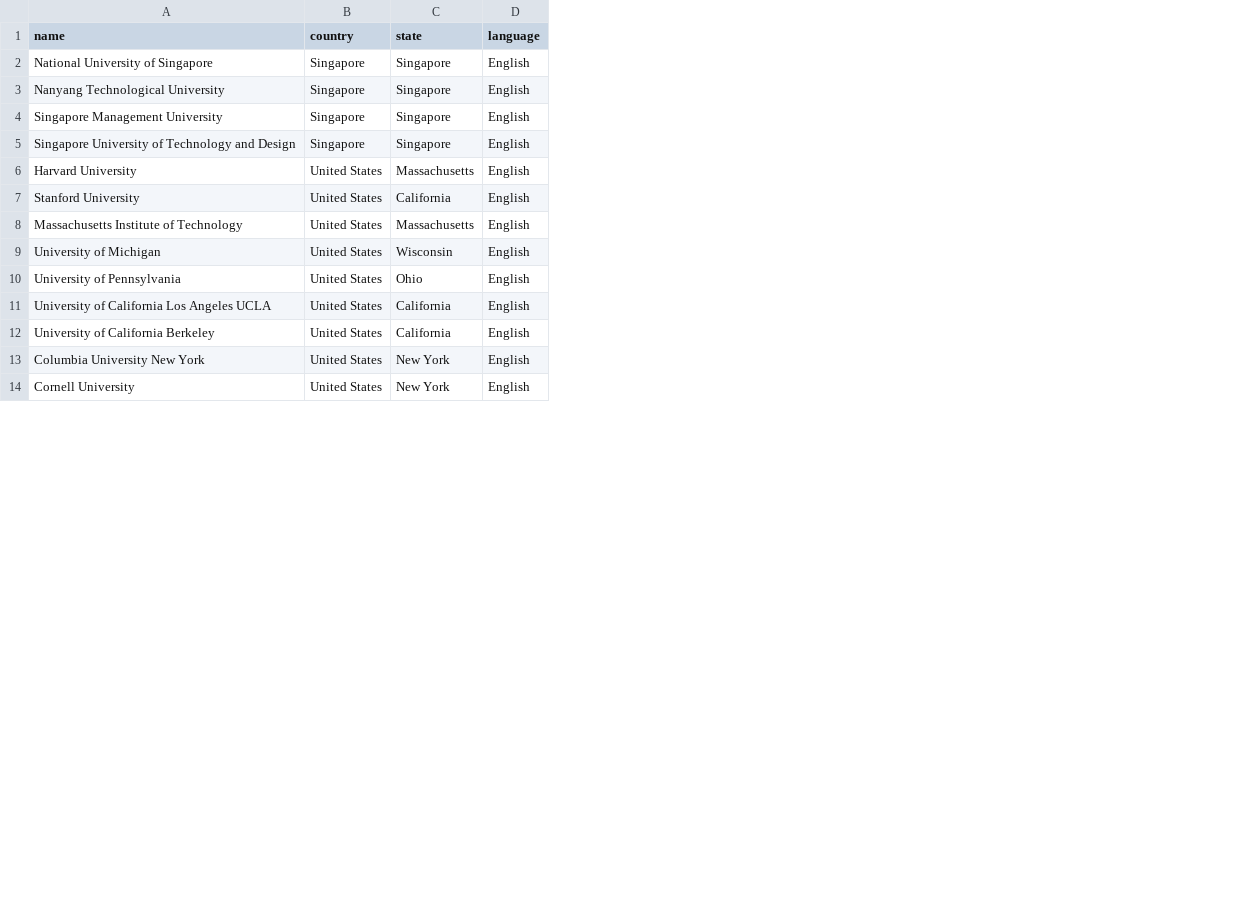
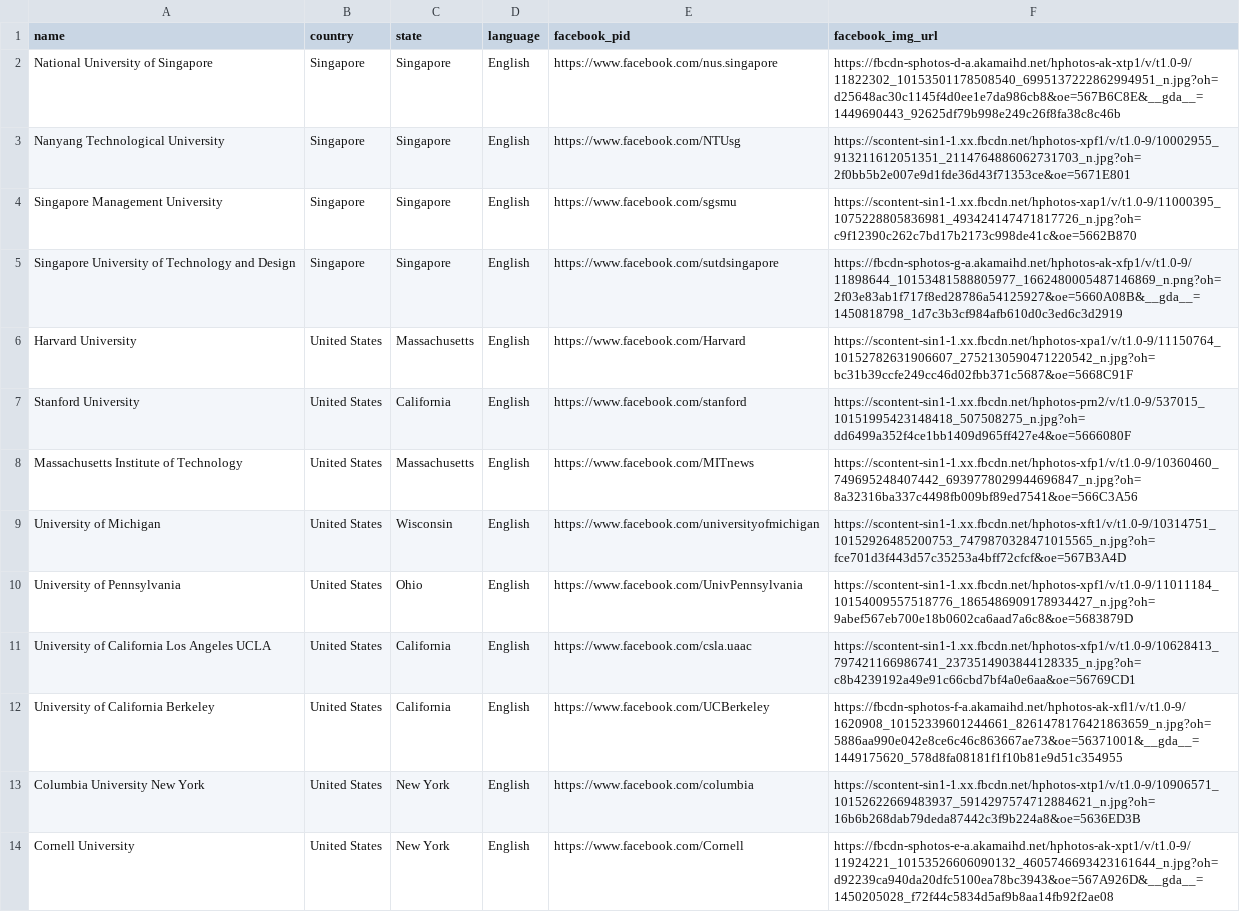
Before and after one commit to newbishme/exchangehunt, a CSV file: db/institutions.csv, drawn as a sheet; only a part is shown; the diff names each change by its address in the sheet, - before the commit and + after, or states it on an @@ line.

Commit message:
Add institutions facebook links

```diff
--- a/db/institutions.csv
+++ b/db/institutions.csv
+column E (facebook_pid), rows 2-14: https://www.facebook.com/nus.singapore | https://www.facebook.com/NTUsg | https://www.facebook.com/sgsmu | https://www.facebook.com/sutdsingapore | https://www.facebook.com/Harvard | https://www.facebook.com/stanford | https://www.facebook.com/MITnews | https://www.facebook.com/universityofmichigan | https://www.facebook.com/UnivPennsylvania | https://www.facebook.com/csla.uaac | https://www.facebook.com/UCBerkeley | https://www.facebook.com/columbia | https://www.facebook.com/Cornell
+column F (facebook_img_url), rows 2-14: https://fbcdn-sphotos-d-a.akamaihd.net/hphotos-ak-xtp1/v/t1.0-9/11822302_10153501178508540_6995137222862994951_n.jpg?oh=d25648ac30c1145f4d0ee1e7da986cb8&oe=567B6C8E&__gda__=1449690443_92625df79b998e249c26f8fa38c8c46b | https://scontent-sin1-1.xx.fbcdn.net/hphotos-xpf1/v/t1.0-9/10002955_913211612051351_2114764886062731703_n.jpg?oh=2f0bb5b2e007e9d1fde36d43f71353ce&oe=5671E801 | https://scontent-sin1-1.xx.fbcdn.net/hphotos-xap1/v/t1.0-9/11000395_1075228805836981_493424147471817726_n.jpg?oh=c9f12390c262c7bd17b2173c998de41c&oe=5662B870 | https://fbcdn-sphotos-g-a.akamaihd.net/hphotos-ak-xfp1/v/t1.0-9/11898644_10153481588805977_1662480005487146869_n.png?oh=2f03e83ab1f717f8ed28786a54125927&oe=5660A08B&__gda__=1450818798_1d7c3b3cf984afb610d0c3ed6c3d2919 | https://scontent-sin1-1.xx.fbcdn.net/hphotos-xpa1/v/t1.0-9/11150764_10152782631906607_2752130590471220542_n.jpg?oh=bc31b39ccfe249cc46d02fbb371c5687&oe=5668C91F | https://scontent-sin1-1.xx.fbcdn.net/hphotos-prn2/v/t1.0-9/537015_10151995423148418_507508275_n.jpg?oh=dd6499a352f4ce1bb1409d965ff427e4&oe=5666080F | https://scontent-sin1-1.xx.fbcdn.net/hphotos-xfp1/v/t1.0-9/10360460_749695248407442_6939778029944696847_n.jpg?oh=8a32316ba337c4498fb009bf89ed7541&oe=566C3A56 | https://scontent-sin1-1.xx.fbcdn.net/hphotos-xft1/v/t1.0-9/10314751_10152926485200753_7479870328471015565_n.jpg?oh=fce701d3f443d57c35253a4bff72cfcf&oe=567B3A4D | https://scontent-sin1-1.xx.fbcdn.net/hphotos-xpf1/v/t1.0-9/11011184_10154009557518776_1865486909178934427_n.jpg?oh=9abef567eb700e18b0602ca6aad7a6c8&oe=5683879D | https://scontent-sin1-1.xx.fbcdn.net/hphotos-xfp1/v/t1.0-9/10628413_797421166986741_2373514903844128335_n.jpg?oh=c8b4239192a49e91c66cbd7bf4a0e6aa&oe=56769CD1 | https://fbcdn-sphotos-f-a.akamaihd.net/hphotos-ak-xfl1/v/t1.0-9/1620908_10152339601244661_8261478176421863659_n.jpg?oh=5886aa990e042e8ce6c46c863667ae73&oe=56371001&__gda__=1449175620_578d8fa08181f1f10b81e9d51c354955 | https://scontent-sin1-1.xx.fbcdn.net/hphotos-xtp1/v/t1.0-9/10906571_10152622669483937_5914297574712884621_n.jpg?oh=16b6b268dab79deda87442c3f9b224a8&oe=5636ED3B | https://fbcdn-sphotos-e-a.akamaihd.net/hphotos-ak-xpt1/v/t1.0-9/11924221_10153526606090132_4605746693423161644_n.jpg?oh=d92239ca940da20dfc5100ea78bc3943&oe=567A926D&__gda__=1450205028_f72f44c5834d5af9b8aa14fb92f2ae08
```
Also changed, not shown: 1 other file.
